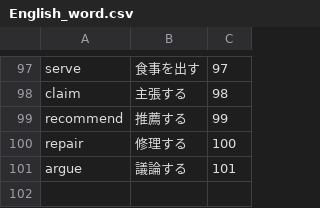
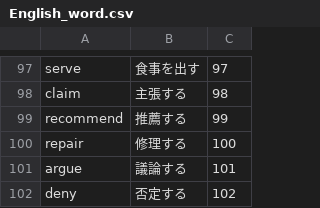
Before and after one commit to ekoki/nidonenne, a CSV file: db/English_word.csv, drawn as a sheet; only a part is shown, gaps mark what is left out.

Commit message:
Fix:seedファイルの修正

```diff
--- a/db/English_word.csv
+++ b/db/English_word.csv
@@ -101 +101,2 @@ repair,修理する,100
 argue,議論する,101
+deny,否定する,102
```
